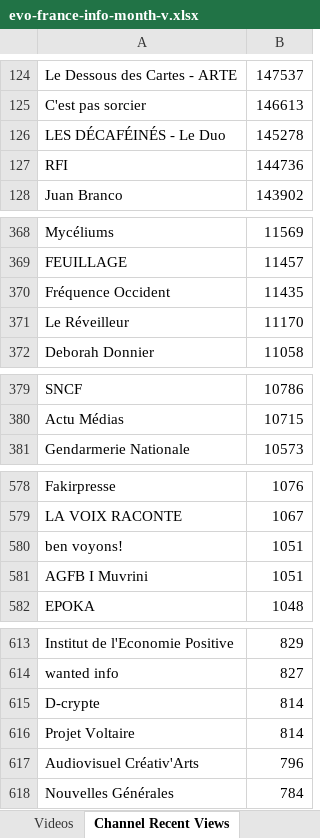
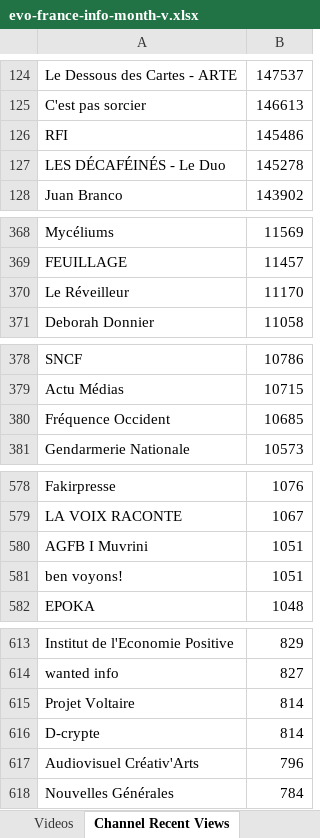
Before and after one commit to pnbt/youtube-transparency, an Excel workbook: app/assets/data/info/evo-france-info-month-v.xlsx, sheet Channel Recent Views, drawn as a sheet; only a part is shown, gaps mark what is left out; values as stored, in another font and other column widths than the file's, no borders; removed rows and columns are numbered as before the commit, all else as after; the diff names each change by its address in the sheet, - before the commit and + after, or states it on an @@ line.

```diff
--- a/app/assets/data/info/evo-france-info-month-v.xlsx (sheet Channel Recent Views)
+++ b/app/assets/data/info/evo-france-info-month-v.xlsx (sheet Channel Recent Views)
+row 126: RFI | 145486
-row 127: RFI | 144736
-row 370: Fréquence Occident | 11435
+row 380: Fréquence Occident | 10685
@@ row 581 moved to row 580: AGFB I Muvrini @@
@@ row 616 moved to row 615: Projet Voltaire @@
```
Also changed, not shown: sheet Videos, app/assets/data/info/evo-france-info-3days-r.xlsx, app/assets/data/info/evo-france-info-3days-v.xlsx, 9 other files.
